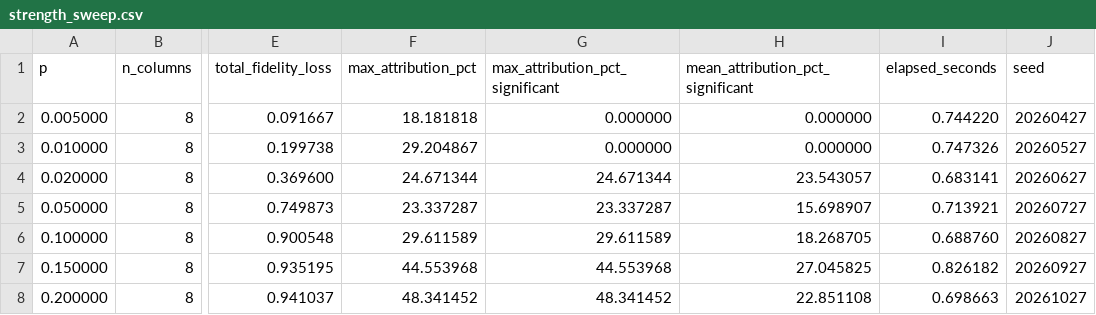
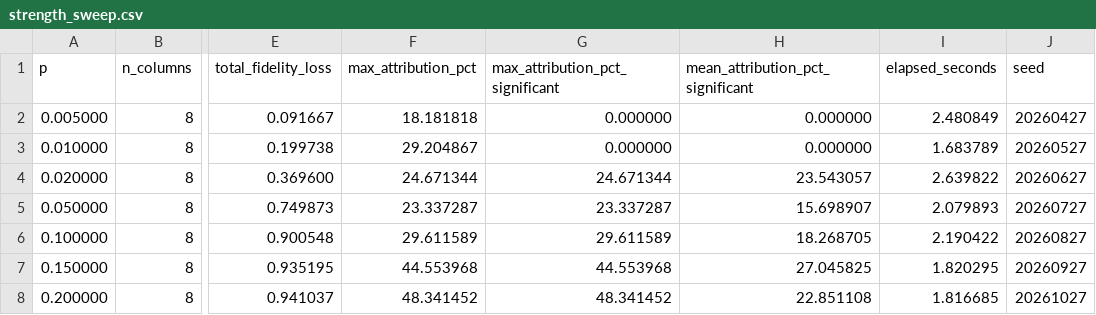
Before and after one commit to justinbrianhwang/PRISM, a CSV file: paper/summary/strength_sweep.csv, drawn as a sheet; only a part is shown, gaps mark what is left out; the diff names each change by its address in the sheet, - before the commit and + after, or states it on an @@ line.

```diff
--- a/paper/summary/strength_sweep.csv
+++ b/paper/summary/strength_sweep.csv
-I2 (elapsed_seconds): 0.744220
+I2 (elapsed_seconds): 2.480849
-I3 (elapsed_seconds): 0.747326
+I3 (elapsed_seconds): 1.683789
-I4 (elapsed_seconds): 0.683141
+I4 (elapsed_seconds): 2.639822
-I5 (elapsed_seconds): 0.713921
+I5 (elapsed_seconds): 2.079893
-I6 (elapsed_seconds): 0.688760
+I6 (elapsed_seconds): 2.190422
-I7 (elapsed_seconds): 0.826182
+I7 (elapsed_seconds): 1.820295
-I8 (elapsed_seconds): 0.698663
+I8 (elapsed_seconds): 1.816685
```
Also changed, not shown: paper/summary/shadow_convergence.csv, paper/summary/trial_convergence.csv, 19 other files.
